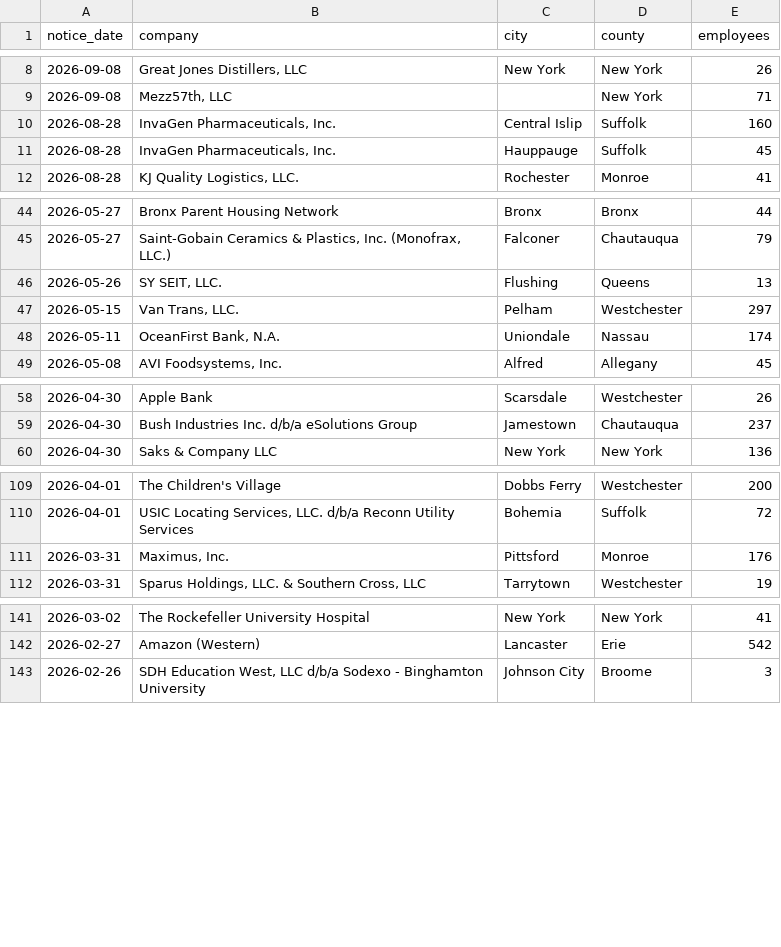
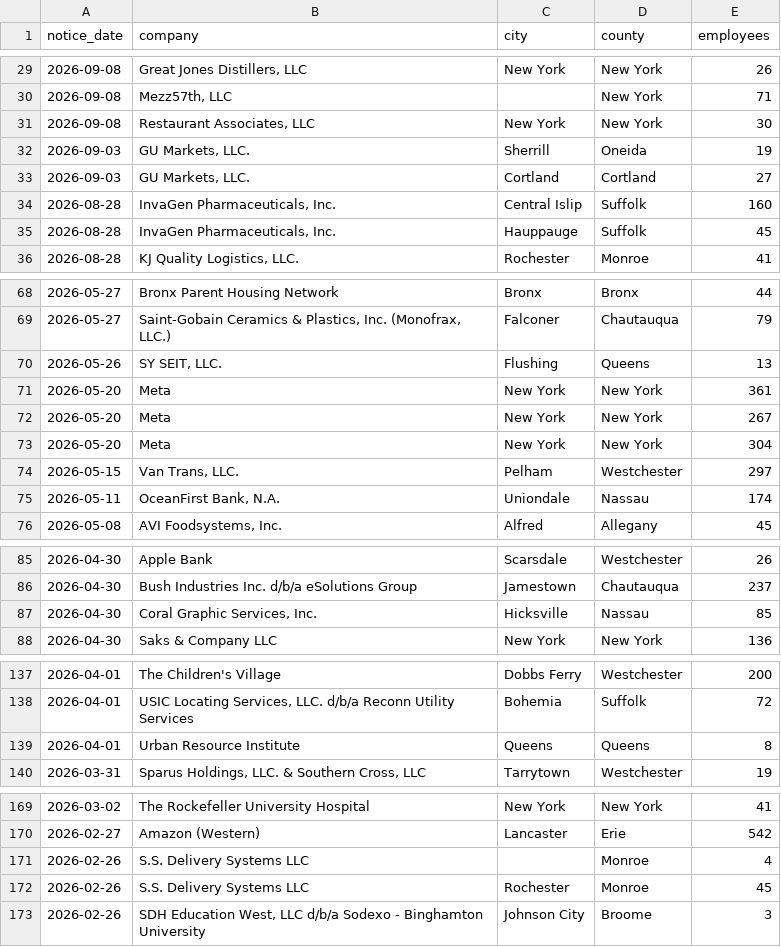
Before and after one commit to richofffaith/macropulse, a CSV file: ny_warn_data.csv, drawn as a sheet; only a part is shown, gaps mark what is left out; removed rows and columns are numbered as before the commit, all else as after; the diff covers the shown part only; the diff names each change by its address in the sheet, - before the commit and + after, or states it on an @@ line.

```diff
--- a/ny_warn_data.csv
+++ b/ny_warn_data.csv
+row 31: 2026-09-08 | Restaurant Associates, LLC | New York | New York | 30
+row 32: 2026-09-03 | GU Markets, LLC. | Sherrill | Oneida | 19
+row 33: 2026-09-03 | GU Markets, LLC. | Cortland | Cortland | 27
+row 71: 2026-05-20 | Meta | New York | New York | 361
+row 72: 2026-05-20 | Meta | New York | New York | 267
+row 73: 2026-05-20 | Meta | New York | New York | 304
+row 87: 2026-04-30 | Coral Graphic Services, Inc. | Hicksville | Nassau | 85
-row 111: 2026-03-31 | Maximus, Inc. | Pittsford | Monroe | 176
+row 139: 2026-04-01 | Urban Resource Institute | Queens | Queens | 8
+row 171: 2026-02-26 | S.S. Delivery Systems LLC |  | Monroe | 4
+row 172: 2026-02-26 | S.S. Delivery Systems LLC | Rochester | Monroe | 45
```
Also changed, not shown: 21 added rows and 1 edited cell elsewhere in this file, data/fl_warn_react.csv, data/ny_warn_tableau.csv, 34 other files.
